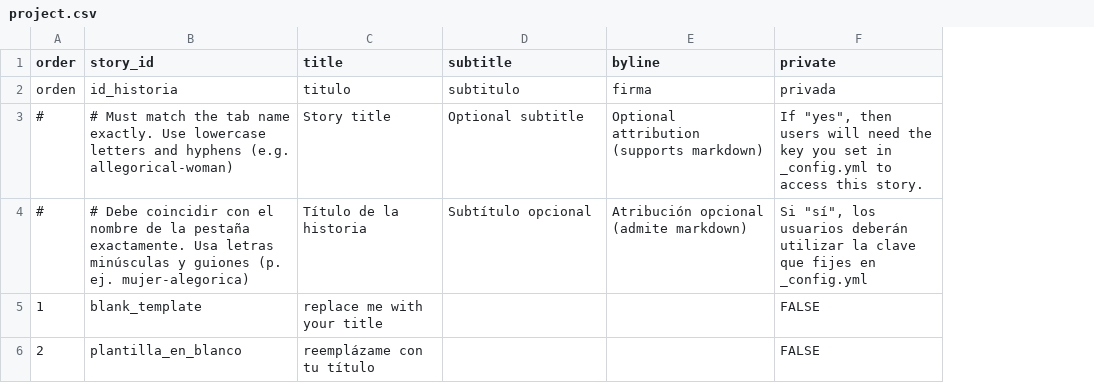
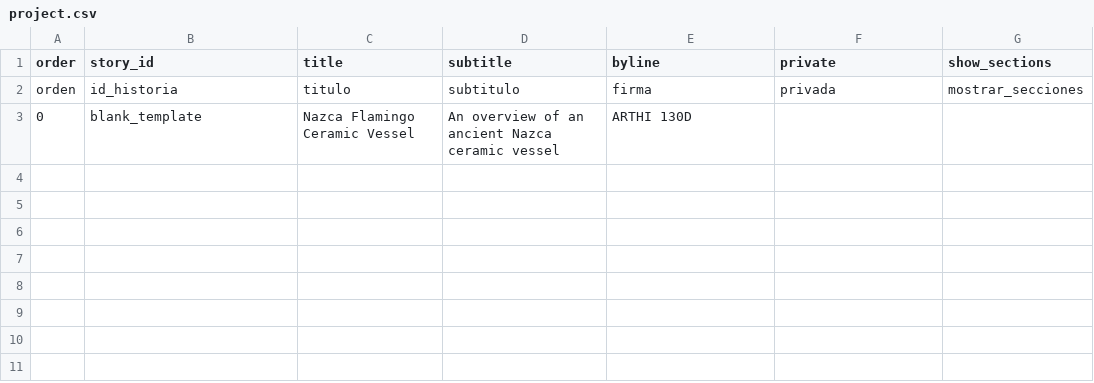
Before and after one commit to eliselopez03/nazcaflamingovessel, a CSV file: telar-content/spreadsheets/project.csv, drawn as a sheet; removed rows and columns are numbered as before the commit, all else as after; the diff names each change by its address in the sheet, - before the commit and + after, or states it on an @@ line.

Commit message:
Add 1 story, add 5 objects, add 1 glossary term
Added:
  Story: Nazca Flamingo Ceramic Vessel
  Object: Nazca Flamingo Vessel
  Object: Map
  Object: Nazca Vessel Flamingo Zoom in
  Object: Nazca Ceramic Flamingo Vessel
  Object: Screenshot 2026-05-26 at 3.04.26 PM
  Glossary term: Telar

Published via Telar Compositor

```diff
--- a/telar-content/spreadsheets/project.csv
+++ b/telar-content/spreadsheets/project.csv
+column G (show_sections), row 2: mostrar_secciones
-row 3: # | # Must match the tab name exactly. Use lowercase letters and hyphens (e.g. allegorical-woman) | Story title | Optional subtitle | Optional attribution (supports markdown) | If "yes", then users will need the key you set in _config.yml to access this story.
-row 4: # | # Debe coincidir con el nombre de la pestaña exactamente. Usa letras minúsculas y guiones (p. ej. mujer-alegorica) | Título de la historia | Subtítulo opcional | Atribución opcional (admite markdown) | Si "sí", los usuarios deberán utilizar la clave que fijes en _config.yml
-A3 (order): 1
+A3 (order): 0
-C3 (title): replace me with your title
+C3 (title): Nazca Flamingo Ceramic Vessel
-D3 (subtitle): (empty)
+D3 (subtitle): An overview of an ancient Nazca ceramic vessel
-E3 (byline): (empty)
+E3 (byline): ARTHI 130D
-F3 (private): FALSE
+F3 (private): (empty)
-row 6: 2 | plantilla_en_blanco | reemplázame con tu título |  |  | FALSE
```
Also changed, not shown: telar-content/spreadsheets/glossary.csv, 6 other files.
